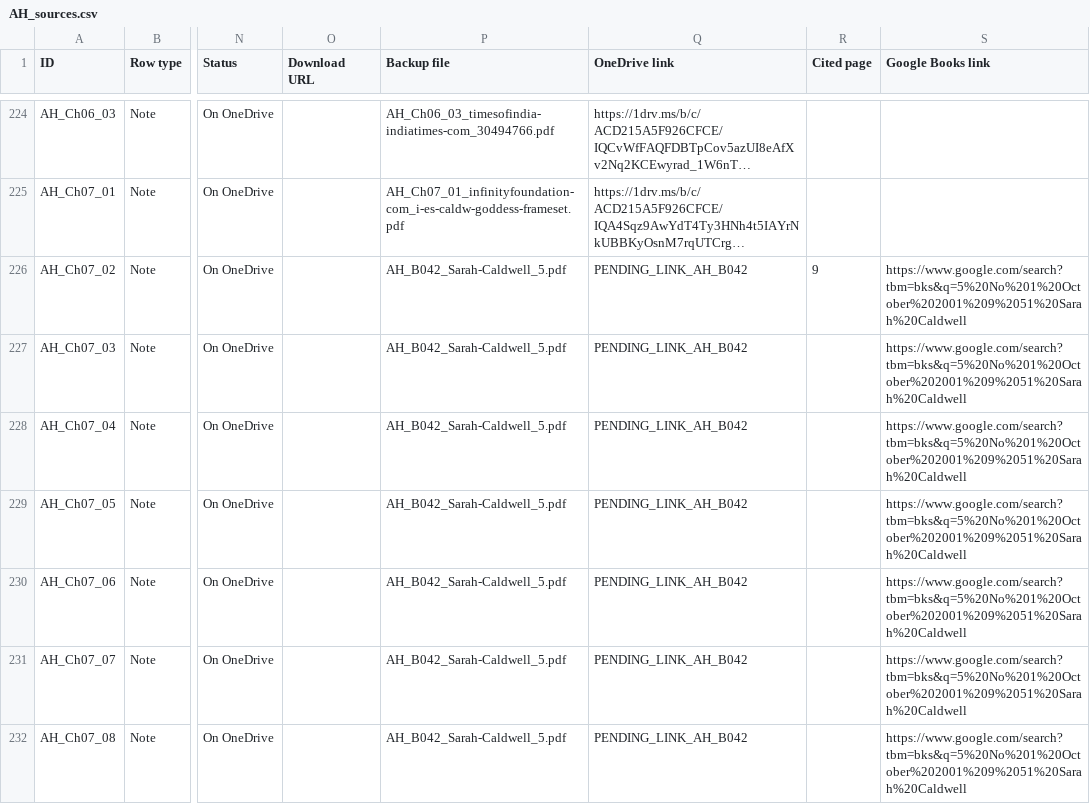
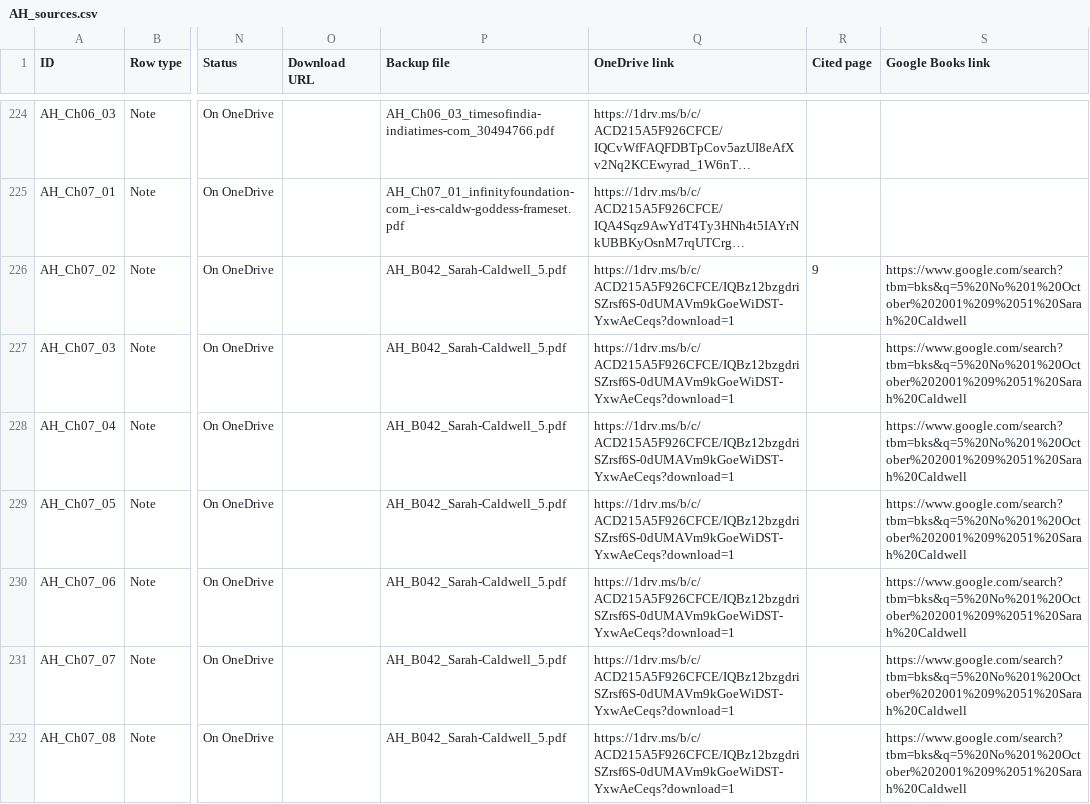
Before and after one commit to ankita-jagdeep123/if-books-backup, a CSV file: books/AH/AH_sources.csv, drawn as a sheet; only a part is shown, gaps mark what is left out; long unchanged cells end in …; the diff covers the shown part only; the diff names each change by its address in the sheet, - before the commit and + after, or states it on an @@ line.

Commit message:
AH round: view links filled for 5 PDFs (40 notes: Evam/Kali's Child, Spivak, Caldwell, Vedantam, Chronicle); equivalent sentence on those notes; 86 saved + 83 buy-only = 169 of 194. Other books unchanged

```diff
--- a/books/AH/AH_sources.csv
+++ b/books/AH/AH_sources.csv
-Q226:Q232 (OneDrive link): PENDING_LINK_AH_B042
+Q226:Q232 (OneDrive link): https://1drv.ms/b/c/ACD215A5F926CFCE/IQBz12bzgdriSZrsf6S-0dUMAVm9kGoeWiDST-YxwAeCeqs?download=1
```
Also changed, not shown: 33 edited cells elsewhere in this file, 2 other files.
